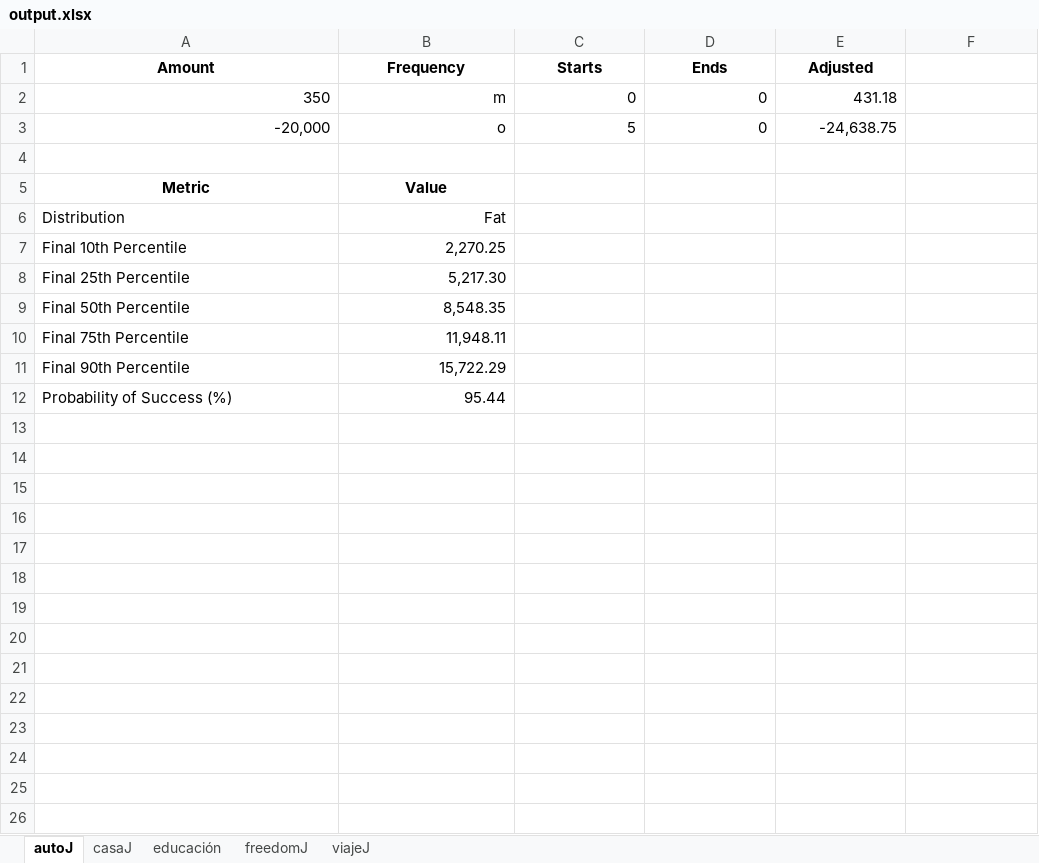
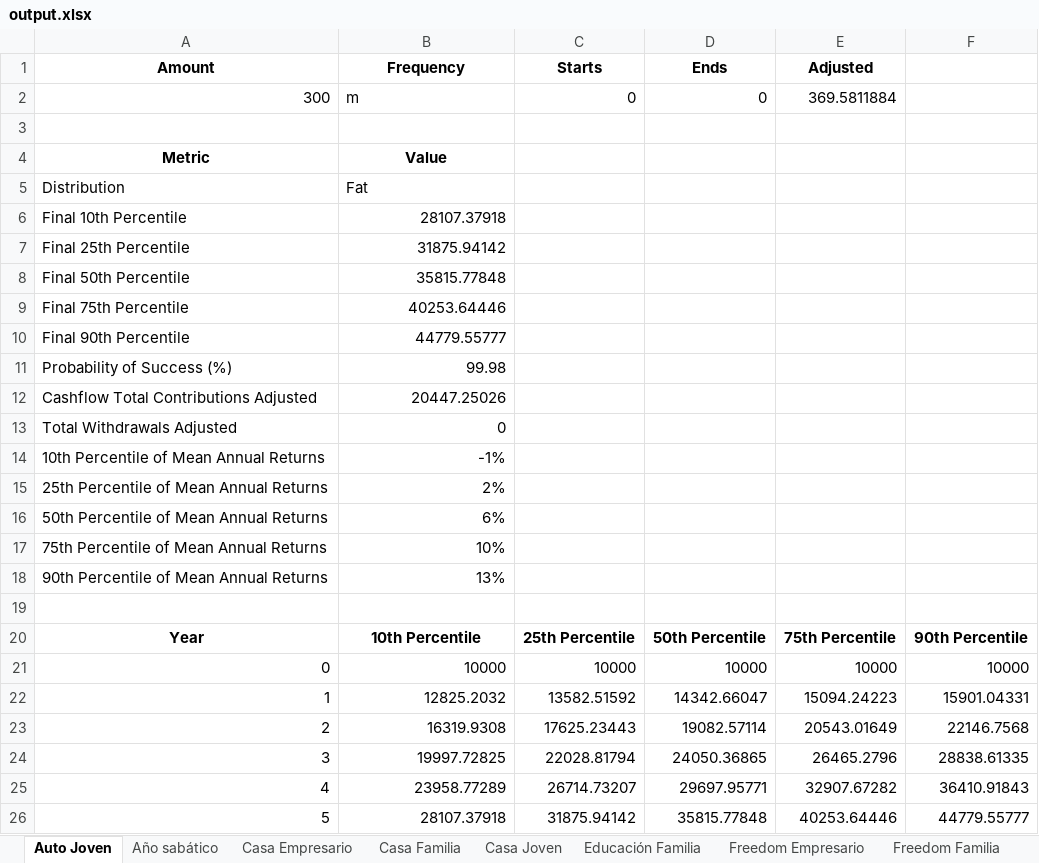
Before and after one commit to mishakura/quant, an Excel workbook: montecarlo/output.xlsx, sheet Auto Joven, drawn as a sheet; values as stored, in another font and other column widths than the file's, no borders; removed rows and columns are numbered as before the commit, all else as after; the diff names each change by its address in the sheet, - before the commit and + after, or states it on an @@ line.

```diff
--- a/montecarlo/output.xlsx (sheet Auto Joven)
+++ b/montecarlo/output.xlsx (sheet Auto Joven)
-sheet tab: autoJ
+sheet tab: Auto Joven
-sheet tab: casaJ
+sheet tab: Año sabático
-sheet tab: educación
+sheet tab: Casa Empresario
-sheet tab: freedomJ
+sheet tab: Casa Familia
-sheet tab: viajeJ
+sheet tab: Casa Joven
+sheet tab: Educación Familia
+sheet tab: Freedom Empresario
+sheet tab: Freedom Familia
-A2 (Amount): 350
+A2 (Amount): 300
-B2 alignment: right
+B2 alignment: left
-E2 (Adjusted): 431.18
+E2 (Adjusted): 369.5811884
-row 3: -20,000 | o | 5 | 0 | -24,638.75
-B5 alignment: right
+B5 alignment: left
-B6 (Frequency): 2,270.25
+B6 (Frequency): 28107.37918
-B7 (Frequency): 5,217.30
+B7 (Frequency): 31875.94142
-B8 (Frequency): 8,548.35
+B8 (Frequency): 35815.77848
-B9 (Frequency): 11,948.11
+B9 (Frequency): 40253.64446
-B10 (Frequency): 15,722.29
+B10 (Frequency): 44779.55777
-B11 (Frequency): 95.44
+B11 (Frequency): 99.98
+row 12: Cashflow Total Contributions Adjusted | 20447.25026
+row 13: Total Withdrawals Adjusted | 0
+row 14: 10th Percentile of Mean Annual Returns | -1%
+row 15: 25th Percentile of Mean Annual Returns | 2%
+row 16: 50th Percentile of Mean Annual Returns | 6%
+row 17: 75th Percentile of Mean Annual Returns | 10%
+row 18: 90th Percentile of Mean Annual Returns | 13%
+row 19: (empty)
+row 20: Year | 10th Percentile | 25th Percentile | 50th Percentile | 75th Percentile | 90th Percentile
+row 21: 0 | 10000 | 10000 | 10000 | 10000 | 10000
+row 22: 1 | 12825.2032 | 13582.51592 | 14342.66047 | 15094.24223 | 15901.04331
+row 23: 2 | 16319.9308 | 17625.23443 | 19082.57114 | 20543.01649 | 22146.7568
+row 24: 3 | 19997.72825 | 22028.81794 | 24050.36865 | 26465.2796 | 28838.61335
+row 25: 4 | 23958.77289 | 26714.73207 | 29697.95771 | 32907.67282 | 36410.91843
+row 26: 5 | 28107.37918 | 31875.94142 | 35815.77848 | 40253.64446 | 44779.55777
```
Also changed, not shown: sheet Casa Joven, sheet Casa Empresario, sheet Casa Familia, sheet Año sabático, other sheet tabs, montecarlo/data.xlsx, 24 other files.
